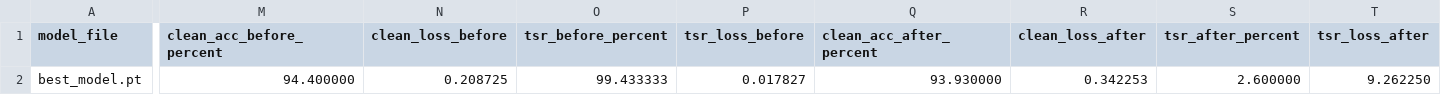
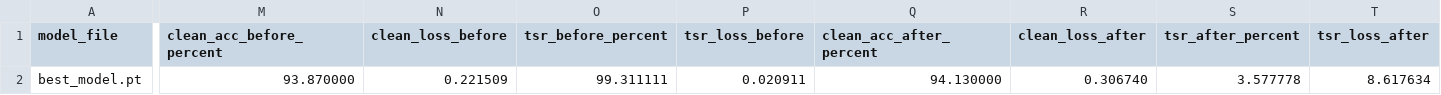
Before and after one commit to FayzeC/Deep-Learning-Watermarking-Using-Network-Trojan-Techniques, a CSV file: warping_based/run/finetuning/lr1e-2/ftal_summary_lr1e-02.csv, drawn as a sheet; only a part is shown, gaps mark what is left out; the diff covers the shown part only; the diff names each change by its address in the sheet, - before the commit and + after, or states it on an @@ line.

```diff
--- a/warping_based/run/finetuning/lr1e-2/ftal_summary_lr1e-02.csv
+++ b/warping_based/run/finetuning/lr1e-2/ftal_summary_lr1e-02.csv
-M2 (clean_acc_before_percent): 94.400000
+M2 (clean_acc_before_percent): 93.870000
-N2 (clean_loss_before): 0.208725
+N2 (clean_loss_before): 0.221509
-O2 (tsr_before_percent): 99.433333
+O2 (tsr_before_percent): 99.311111
-P2 (tsr_loss_before): 0.017827
+P2 (tsr_loss_before): 0.020911
-Q2 (clean_acc_after_percent): 93.930000
+Q2 (clean_acc_after_percent): 94.130000
-R2 (clean_loss_after): 0.342253
+R2 (clean_loss_after): 0.306740
-S2 (tsr_after_percent): 2.600000
+S2 (tsr_after_percent): 3.577778
-T2 (tsr_loss_after): 9.262250
+T2 (tsr_loss_after): 8.617634
```
Also changed, not shown: 2 edited cells elsewhere in this file, warping_based/run/evaluation/metrics_summary.csv, warping_based/run/finetuning/lr1e-2/ftal_best_model_lr1e-02.csv, 12 other files.
